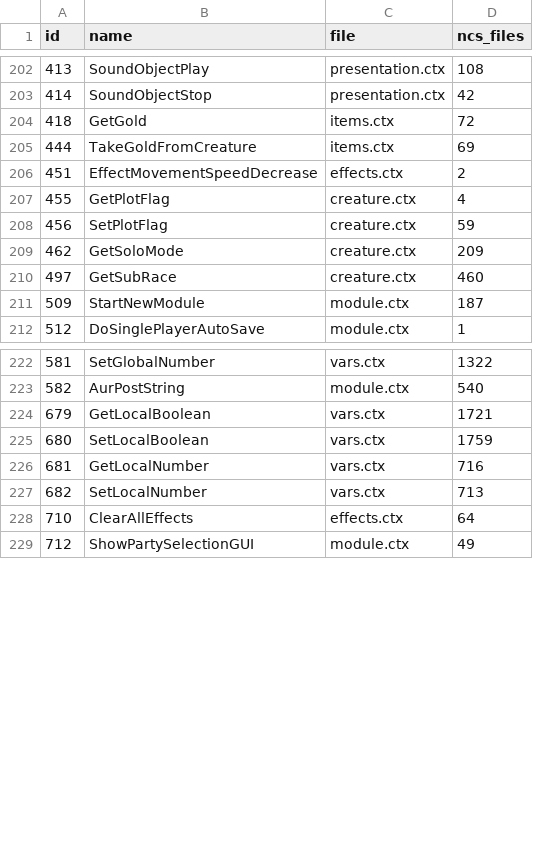
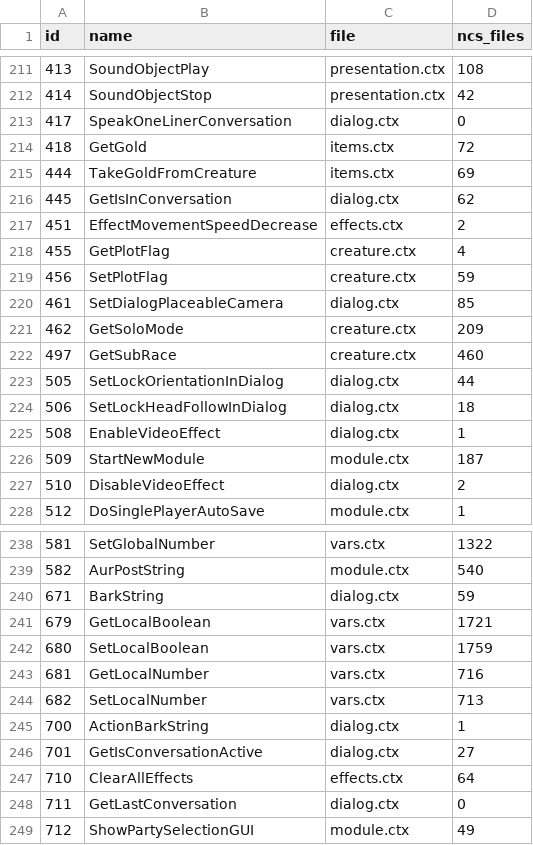
Before and after one commit to Zeejfps/zlang, a TSV file: kotor/docs/design/routines.tsv, drawn as a sheet; only a part is shown, gaps mark what is left out; the diff covers the shown part only.

```diff
--- a/kotor/docs/design/routines.tsv
+++ b/kotor/docs/design/routines.tsv
@@ -203,4 +212,6 @@ id	name	file	ncs_files
 414	SoundObjectStop	presentation.ctx	42
+417	SpeakOneLinerConversation	dialog.ctx	0
 418	GetGold	items.ctx	72
 444	TakeGoldFromCreature	items.ctx	69
+445	GetIsInConversation	dialog.ctx	62
 451	EffectMovementSpeedDecrease	effects.ctx	2
@@ -208,5 +219,10 @@ id	name	file	ncs_files
 456	SetPlotFlag	creature.ctx	59
+461	SetDialogPlaceableCamera	dialog.ctx	85
 462	GetSoloMode	creature.ctx	209
 497	GetSubRace	creature.ctx	460
+505	SetLockOrientationInDialog	dialog.ctx	44
+506	SetLockHeadFollowInDialog	dialog.ctx	18
+508	EnableVideoEffect	dialog.ctx	1
 509	StartNewModule	module.ctx	187
+510	DisableVideoEffect	dialog.ctx	2
 512	DoSinglePlayerAutoSave	module.ctx	1
@@ -223,2 +239,3 @@ id	name	file	ncs_files
 582	AurPostString	module.ctx	540
+671	BarkString	dialog.ctx	59
 679	GetLocalBoolean	vars.ctx	1721
@@ -227,3 +244,6 @@ id	name	file	ncs_files
 682	SetLocalNumber	vars.ctx	713
+700	ActionBarkString	dialog.ctx	1
+701	GetIsConversationActive	dialog.ctx	27
 710	ClearAllEffects	effects.ctx	64
+711	GetLastConversation	dialog.ctx	0
 712	ShowPartySelectionGUI	module.ctx	49
```
Also changed, not shown: 12 added rows elsewhere in this file, 20 other files.
